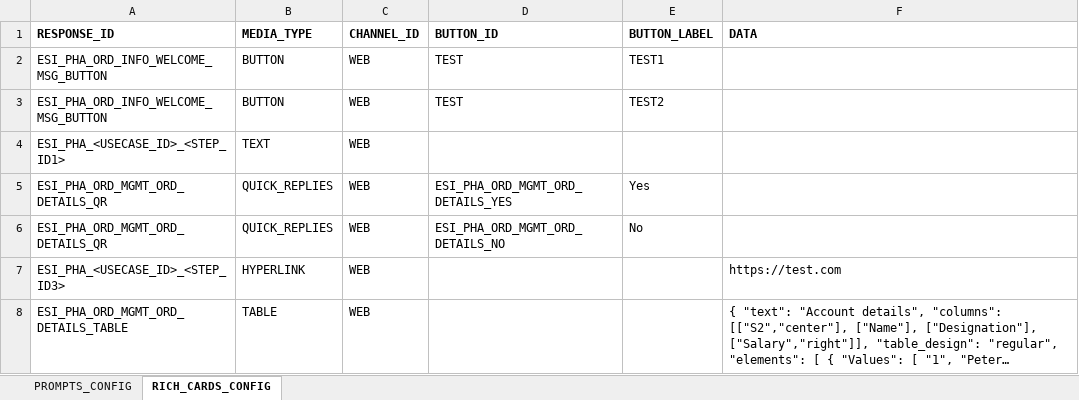
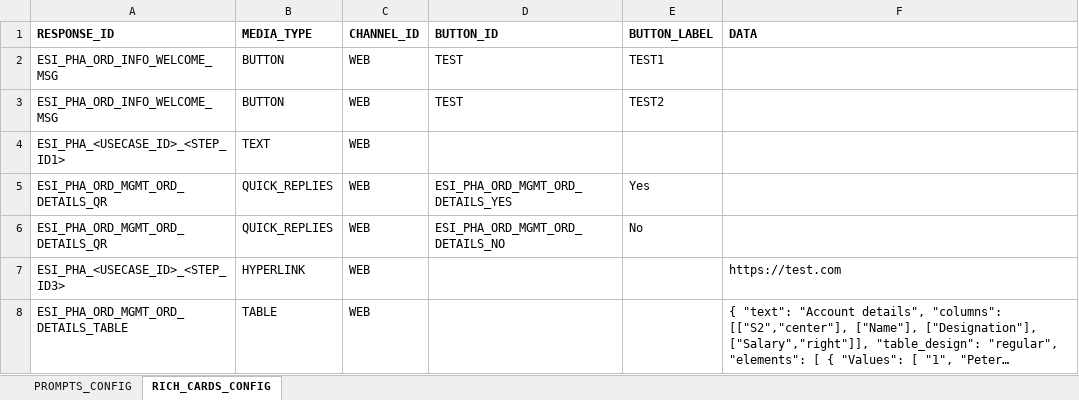
Before and after one commit to dante851/Kore-AI-Pharmacy-Bot, an Excel workbook: resources/ESI_PHA_BOT_RESP_BUILDER_EN_CA.xlsx, sheet RICH_CARDS_CONFIG, drawn as a sheet; long unchanged cells end in …; values as stored, in another font and other column widths than the file's, no borders; the diff names each change by its address in the sheet, - before the commit and + after, or states it on an @@ line.

```diff
--- a/resources/ESI_PHA_BOT_RESP_BUILDER_EN_CA.xlsx (sheet RICH_CARDS_CONFIG)
+++ b/resources/ESI_PHA_BOT_RESP_BUILDER_EN_CA.xlsx (sheet RICH_CARDS_CONFIG)
-A2:A3 (RESPONSE_ID): ESI_PHA_ORD_INFO_WELCOME_MSG_BUTTON
+A2:A3 (RESPONSE_ID): ESI_PHA_ORD_INFO_WELCOME_MSG
```
Also changed, not shown: 1 other file.
